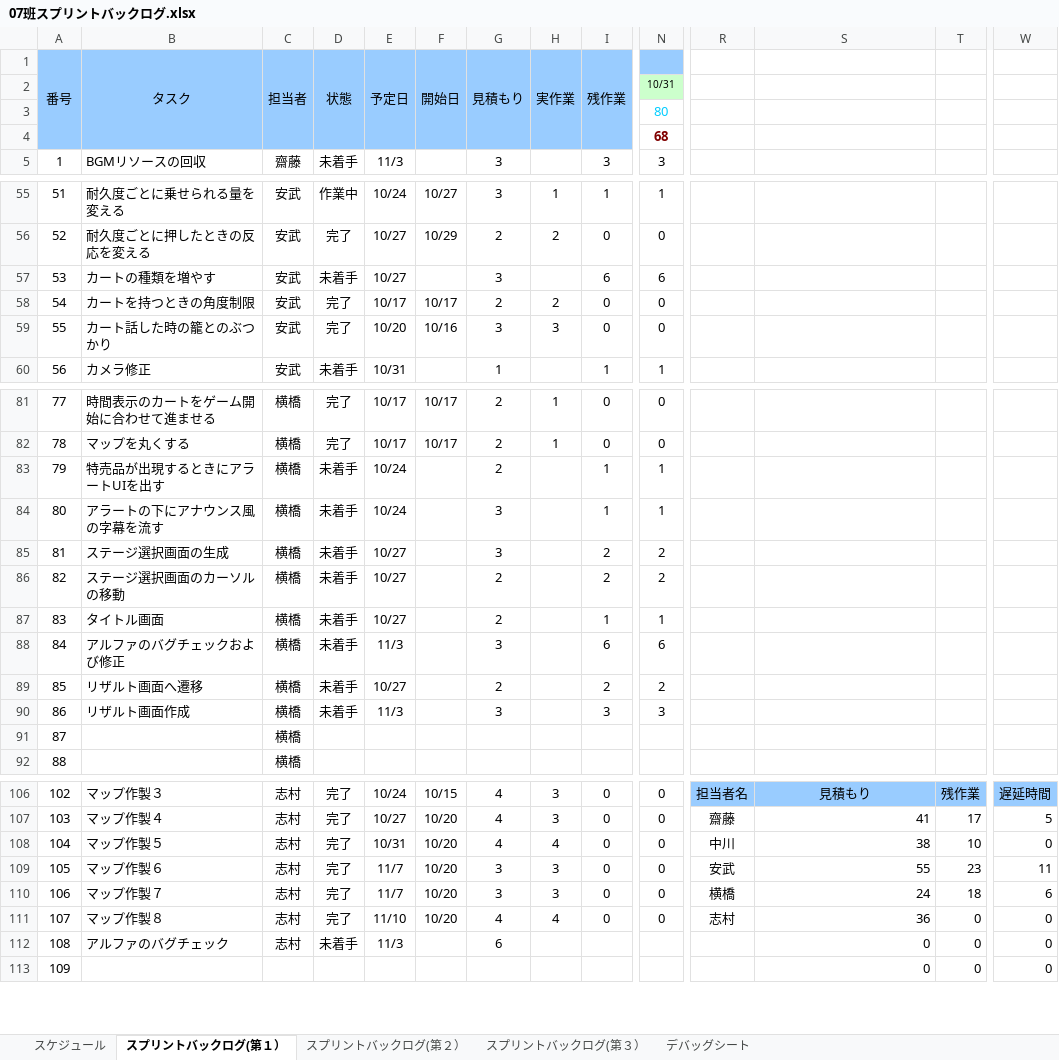
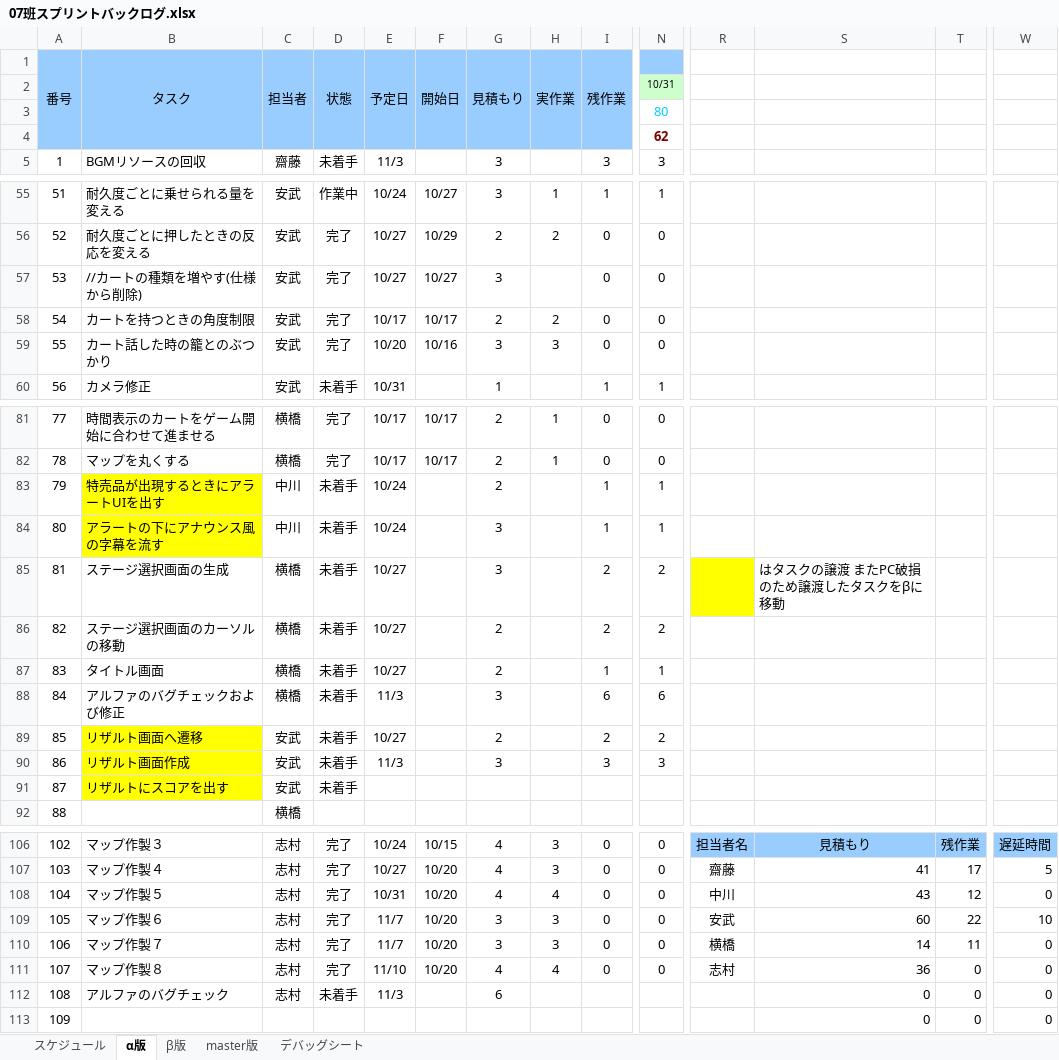
Before and after one commit to H29LatterPeriodTeam07/team07, an Excel workbook: タスク/07班スプリントバックログ.xlsx, sheet α版, drawn as a sheet; only a part is shown, gaps mark what is left out; values as stored, in another font and other column widths than the file's, no borders; charts and pictures and conditional formats not drawn; the diff names each change by its address in the sheet, - before the commit and + after, or states it on an @@ line.

Commit message:
バックログの更新 横橋君のタスクを安武と中川に代用 UIとリザルト関係をβに移行しました 横橋くんは今後、CT27のPCで作業できるように吉富先生に話をつけておきます

```diff
--- a/タスク/07班スプリントバックログ.xlsx (sheet α版)
+++ b/タスク/07班スプリントバックログ.xlsx (sheet α版)
-sheet tab: スプリントバックログ(第１）
+sheet tab: α版
-sheet tab: スプリントバックログ(第２）
+sheet tab: β版
-sheet tab: スプリントバックログ(第３）
+sheet tab: master版
-N4: 68
+N4: 62
-B57 (タスク): カートの種類を増やす
+B57 (タスク): //カートの種類を増やす(仕様から削除)
-D57 (状態): 未着手
+D57 (状態): 完了
-F57 (開始日): (empty)
+F57 (開始日): 10/27
-I57 (残作業): 6
+I57 (残作業): 0
-N57: 6
+N57: 0
-B83:B84 fill: none
+B83:B84 fill: #FFFF00
-C83:C84 (担当者): 横橋
+C83:C84 (担当者): 中川
-R85 fill: none
+R85 fill: #FFFF00
-S85: (empty)
+S85: はタスクの譲渡 またPC破損のため譲渡したタスクをβに移動
-B89:B91 fill: none
+B89:B91 fill: #FFFF00
-C89:C91 (担当者): 横橋
+C89:C91 (担当者): 安武
-B91 (タスク): (empty)
+B91 (タスク): リザルトにスコアを出す
-D91 (状態): (empty)
+D91 (状態): 未着手
-S108: 38
+S108: 43
-T108: 10
+T108: 12
-S109: 55
+S109: 60
-T109: 23
+T109: 22
-W109: 11
+W109: 10
-S110: 24
+S110: 14
-T110: 18
+T110: 11
-W110: 6
+W110: 0
```
Also changed, not shown: charts or pictures.
